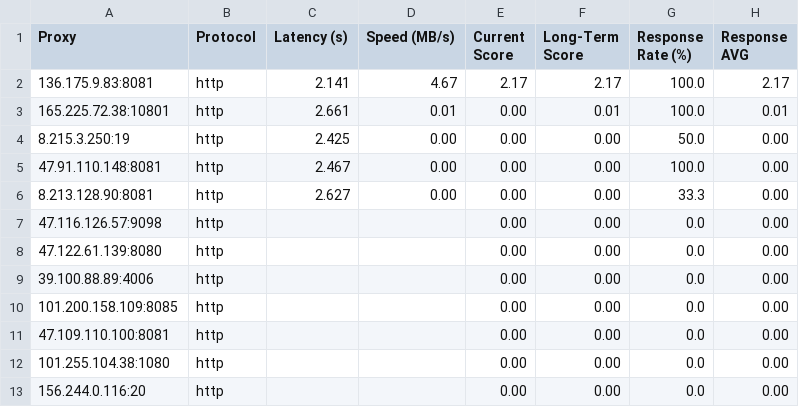
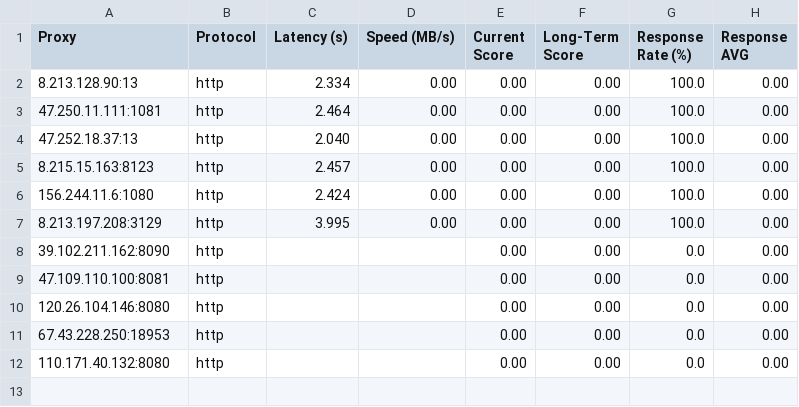
Before and after one commit to rriordan/Proxy-Master, a CSV file: Output/proxy_benchmark_results.csv, drawn as a sheet.

```diff
--- a/Output/proxy_benchmark_results.csv
+++ b/Output/proxy_benchmark_results.csv
@@ -1,13 +1,12 @@
 Proxy,Protocol,Latency (s),Speed (MB/s),Current Score,Long-Term Score,Response Rate (%),Response AVG
-136.175.9.83:8081,http,2.141,4.67,2.17,2.17,100.0,2.17
-165.225.72.38:10801,http,2.661,0.01,0.00,0.01,100.0,0.01
-8.215.3.250:19,http,2.425,0.00,0.00,0.00,50.0,0.00
-47.91.110.148:8081,http,2.467,0.00,0.00,0.00,100.0,0.00
-8.213.128.90:8081,http,2.627,0.00,0.00,0.00,33.3,0.00
-47.116.126.57:9098,http,,,0.00,0.00,0.0,0.00
-47.122.61.139:8080,http,,,0.00,0.00,0.0,0.00
-39.100.88.89:4006,http,,,0.00,0.00,0.0,0.00
-101.200.158.109:8085,http,,,0.00,0.00,0.0,0.00
+8.213.128.90:13,http,2.334,0.00,0.00,0.00,100.0,0.00
+47.250.11.111:1081,http,2.464,0.00,0.00,0.00,100.0,0.00
+47.252.18.37:13,http,2.040,0.00,0.00,0.00,100.0,0.00
+8.215.15.163:8123,http,2.457,0.00,0.00,0.00,100.0,0.00
+156.244.11.6:1080,http,2.424,0.00,0.00,0.00,100.0,0.00
+8.213.197.208:3129,http,3.995,0.00,0.00,0.00,100.0,0.00
+39.102.211.162:8090,http,,,0.00,0.00,0.0,0.00
 47.109.110.100:8081,http,,,0.00,0.00,0.0,0.00
-101.255.104.38:1080,http,,,0.00,0.00,0.0,0.00
-156.244.0.116:20,http,,,0.00,0.00,0.0,0.00
+120.26.104.146:8080,http,,,0.00,0.00,0.0,0.00
+67.43.228.250:18953,http,,,0.00,0.00,0.0,0.00
+110.171.40.132:8080,http,,,0.00,0.00,0.0,0.00
```
Also changed, not shown: Output/proxy_history.csv, 3 other files.
